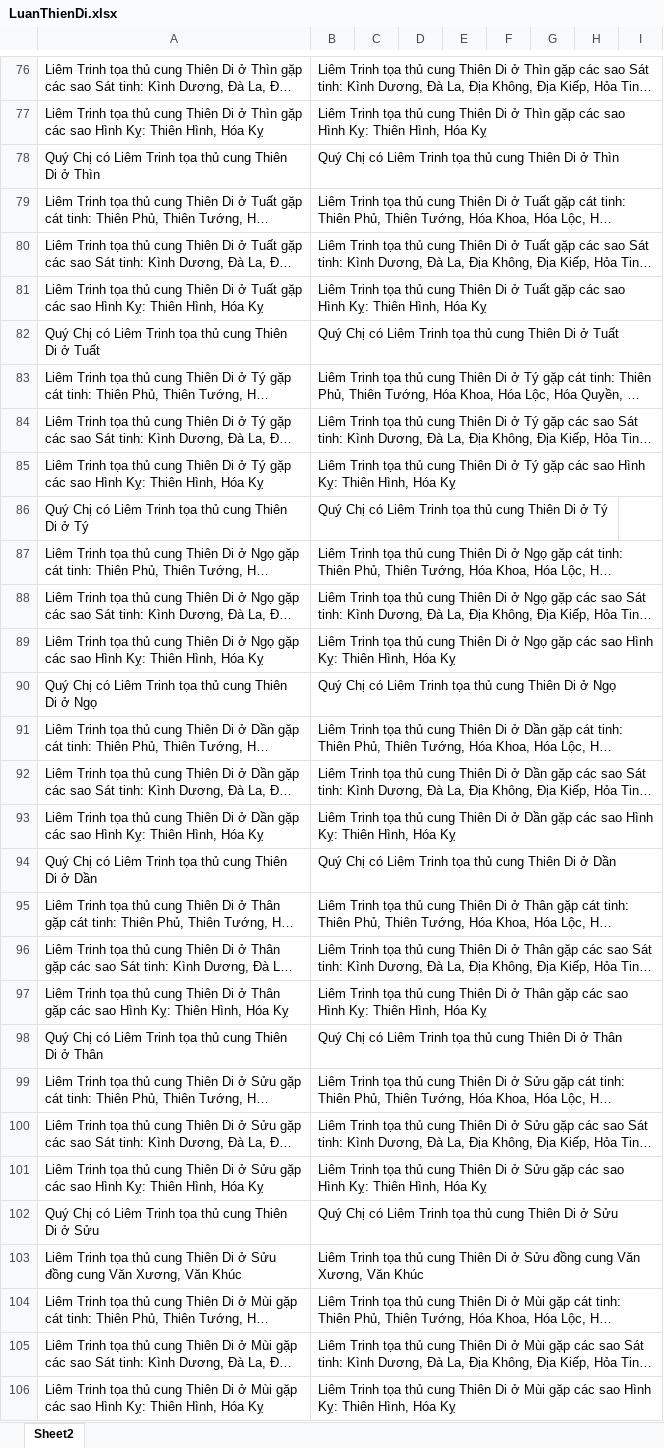
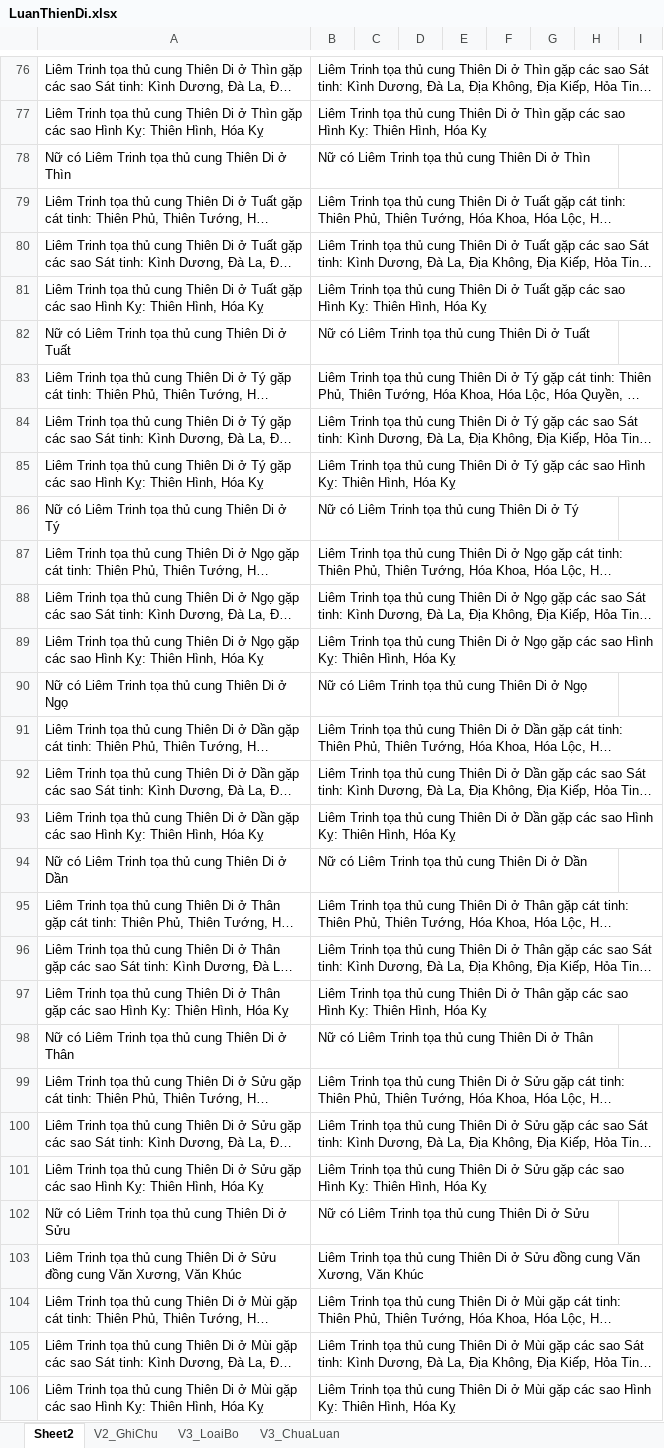
Before and after one commit to Donniehieu/TuVi, an Excel workbook: LuanThienDi.xlsx, sheet Sheet2, drawn as a sheet; only a part is shown, gaps mark what is left out; long unchanged cells end in …; values as stored, in another font and other column widths than the file's, no borders; conditional formats not drawn; the diff covers the shown part only; the diff names each change by its address in the sheet, - before the commit and + after, or states it on an @@ line.

```diff
--- a/LuanThienDi.xlsx (sheet Sheet2)
+++ b/LuanThienDi.xlsx (sheet Sheet2)
+sheet tab: V2_GhiChu
+sheet tab: V3_LoaiBo
+sheet tab: V3_ChuaLuan
-A78: Quý Chị có Liêm…
+A78: Nữ có Liêm…
-B78: Quý Chị có Liêm…
+B78: Nữ có Liêm…
-A82: Quý Chị có Liêm…
+A82: Nữ có Liêm…
-B82: Quý Chị có Liêm…
+B82: Nữ có Liêm…
-A86: Quý Chị có Liêm…
+A86: Nữ có Liêm…
-B86: Quý Chị có Liêm…
+B86: Nữ có Liêm…
-A90: Quý Chị có Liêm…
+A90: Nữ có Liêm…
-B90: Quý Chị có Liêm…
+B90: Nữ có Liêm…
-A94: Quý Chị có Liêm…
+A94: Nữ có Liêm…
-B94: Quý Chị có Liêm…
+B94: Nữ có Liêm…
-A98: Quý Chị có Liêm…
+A98: Nữ có Liêm…
-B98: Quý Chị có Liêm…
+B98: Nữ có Liêm…
-A102: Quý Chị có Liêm…
+A102: Nữ có Liêm…
-B102: Quý Chị có Liêm…
+B102: Nữ có Liêm…
```
Also changed, not shown: 6 added rows, 4 removed rows and 193 edited cells elsewhere in this sheet, LuanMenh.xlsx, LuanPhuThe.xlsx, 32 other files.
